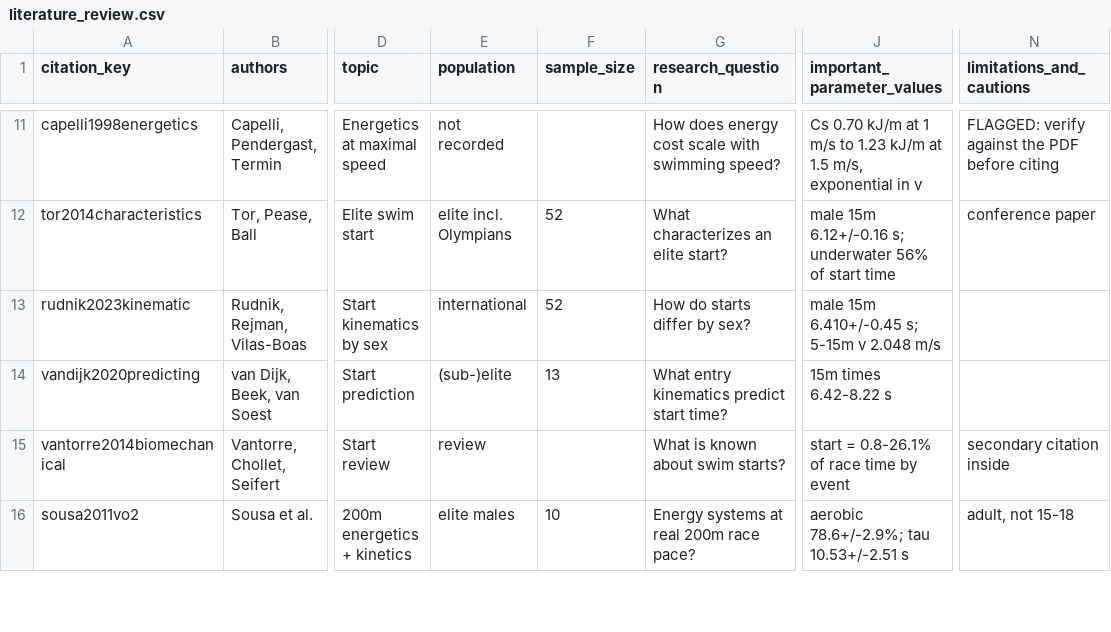
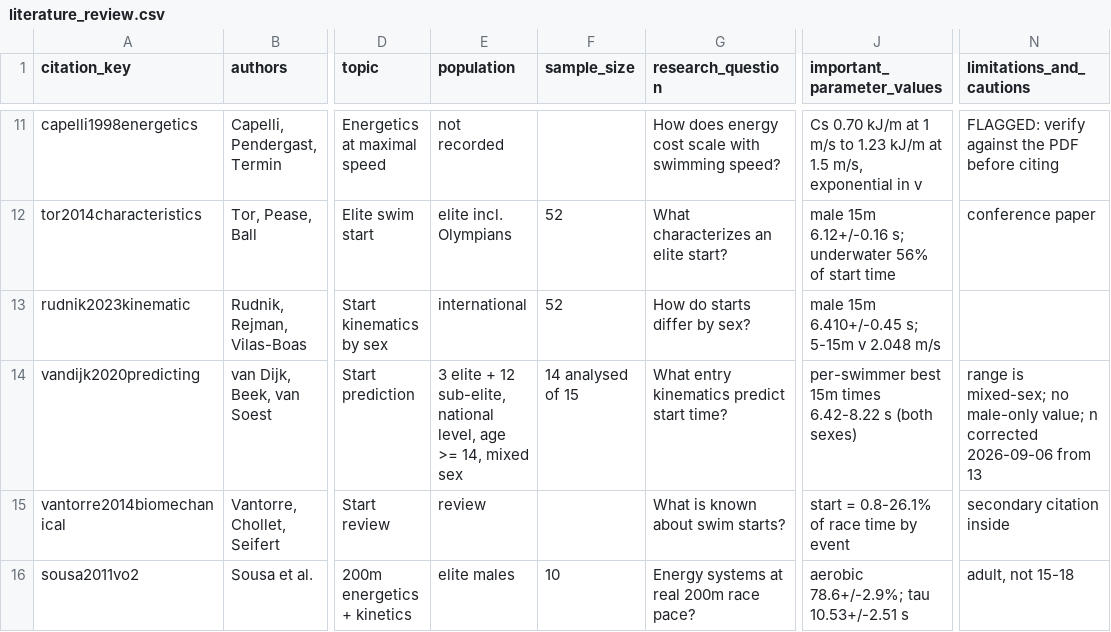
Before and after one commit to omjoshi0925/SwimPacing, a CSV file: literature/literature_review.csv, drawn as a sheet; only a part is shown, gaps mark what is left out; the diff names each change by its address in the sheet, - before the commit and + after, or states it on an @@ line.

Commit message:
docs(lit): t15 provenance, bib-verified, with the van Dijk record corrected (row 108)
New t15 entry in parameters.md, Category A: Tor 2014 6.12 +/- 0.16 s (n=52 elite, 29 M; value is the male subset), Rudnik 2023 6.410 +/- 0.45 s (n=52 = 30 F, 16.9 +/- 2.2 y, plus 22 M, 18.3 +/- 1.8 y; value is the male subset - which settles the n=22 vs n=52 discrepancy between the start-credit entry and the bib note, both right), van Dijk 2020 6.42-8.22 s. States that t15 is never fitted to split data: split_15m is empty on all 345 usable rows, and estimating it from lap differences would absorb pacing into the correction.

The van Dijk record was wrong in the project's own sources and is corrected in all three places (bib note, review CSV row, this entry) after re-reading the open-access paper: 15 recruited (3 elite + 12 sub-elite, Dutch national-championship qualifiers, age >= 14), 14 analysed (8 M / 6 F), and 6.42-8.22 s is the range of per-swimmer BEST times across both sexes - a sub-elite bound, not a male anchor. The bib had said n=13. Surfaced by the adversarial review of band K; verified against the paper, not the reviewer.

```diff
--- a/literature/literature_review.csv
+++ b/literature/literature_review.csv
-E14 (population): (sub-)elite
+E14 (population): 3 elite + 12 sub-elite, national level, age >= 14, mixed sex
-F14 (sample_size): 13
+F14 (sample_size): 14 analysed of 15
-J14 (important_parameter_values): 15m times 6.42-8.22 s
+J14 (important_parameter_values): per-swimmer best 15m times 6.42-8.22 s (both sexes)
-N14 (limitations_and_cautions): (empty)
+N14 (limitations_and_cautions): range is mixed-sex; no male-only value; n corrected 2026-09-06 from 13
```
Also changed, not shown: 2 other files.
